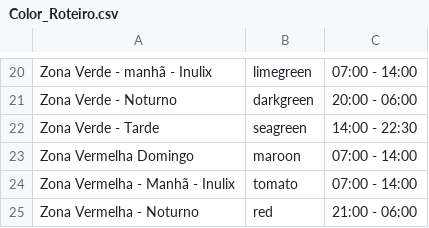
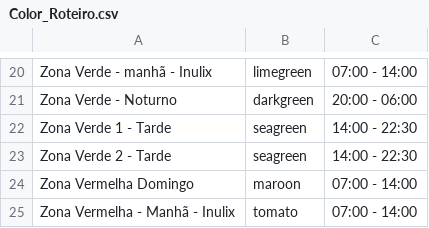
Before and after one commit to Musatech/Mapa, a CSV file: Color_Roteiro.csv, drawn as a sheet; only a part is shown, gaps mark what is left out; the shorter side is filled out with more unchanged rows.

```diff
--- a/Color_Roteiro.csv
+++ b/Color_Roteiro.csv
@@ -21,3 +21,4 @@ Zona Verde - manhã - Inulix,limegreen,07:00 - 14:00
 Zona Verde - Noturno,darkgreen,20:00 - 06:00
-Zona Verde - Tarde,seagreen,14:00 - 22:30
+Zona Verde 1 - Tarde,seagreen,14:00 - 22:30
+Zona Verde 2 - Tarde,seagreen,14:00 - 22:30
 Zona Vermelha Domingo,maroon,07:00 - 14:00
```
Also changed, not shown: 1 other file.
